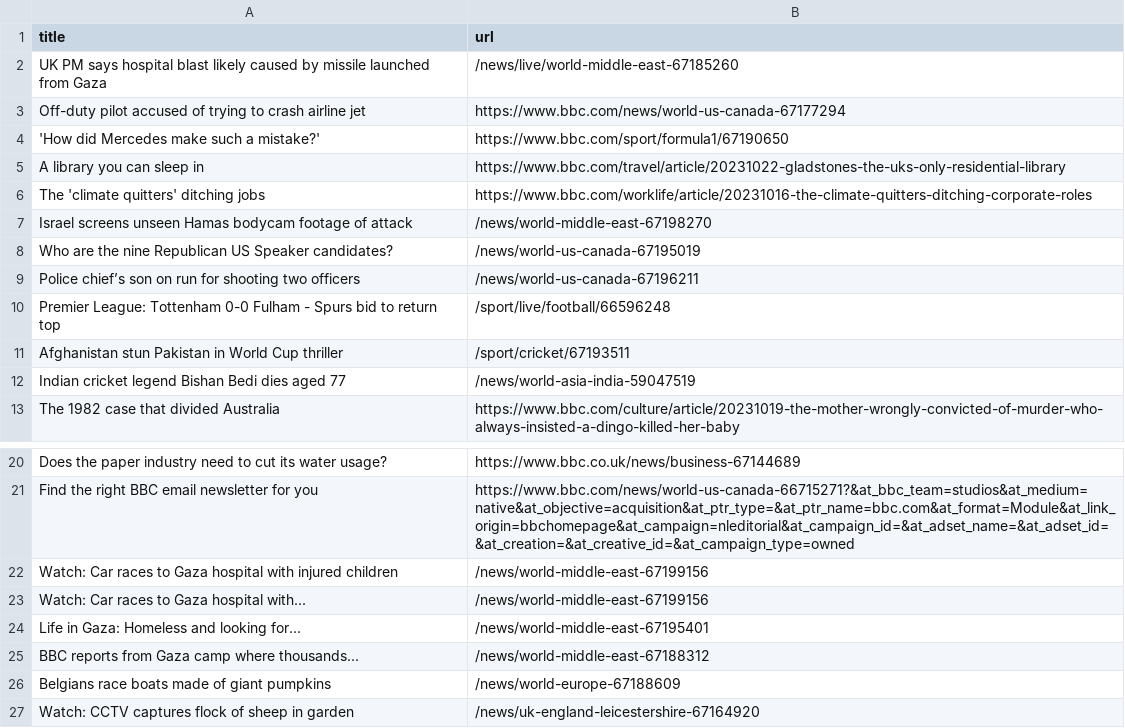
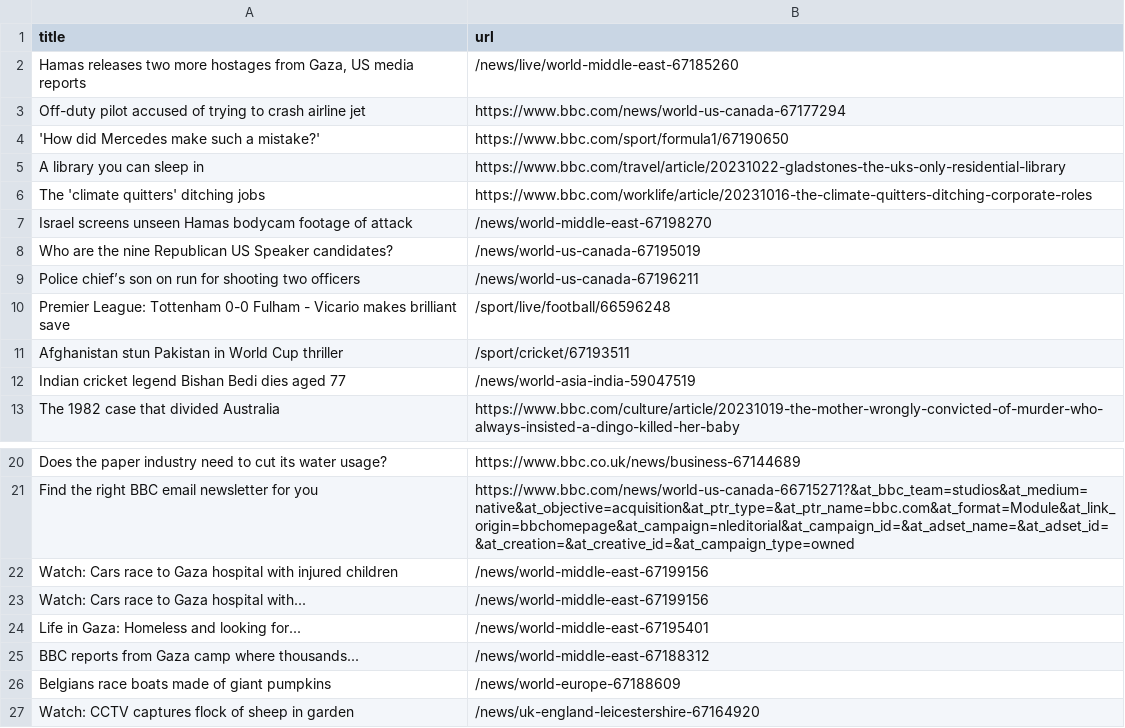
Before and after one commit to jsoma/automatic-scraper-bbc, a CSV file: bbc.csv, drawn as a sheet; only a part is shown, gaps mark what is left out.

```diff
--- a/bbc.csv
+++ b/bbc.csv
@@ -1,3 +1,3 @@
 title,url
-UK PM says hospital blast likely caused by missile launched from Gaza,/news/live/world-middle-east-67185260
+"Hamas releases two more hostages from Gaza, US media reports",/news/live/world-middle-east-67185260
 Off-duty pilot accused of trying to crash airline jet,https://www.bbc.com/news/world-us-canada-67177294
@@ -9,3 +9,3 @@ Who are the nine Republican US Speaker candidates?,/news/world-us-canada-6719501
 Police chief’s son on run for shooting two officers,/news/world-us-canada-67196211
-Premier League: Tottenham 0-0 Fulham - Spurs bid to return top,/sport/live/football/66596248
+Premier League: Tottenham 0-0 Fulham - Vicario makes brilliant save,/sport/live/football/66596248
 Afghanistan stun Pakistan in World Cup thriller,/sport/cricket/67193511
@@ -21,4 +21,4 @@ Does the paper industry need to cut its water usage?,https://www.bbc.co.uk/news/
 Find the right BBC email newsletter for you,https://www.bbc.com/news/world-us-canada-66715271?&at_bbc_team=studios&at_medium=native&at_objective=acquisition&at_ptr_type=&at_ptr_name=bbc.com&at_format=Module&at_link_origin=bbchomepage&at_campaign=nleditorial&at_campaign_id=&at_adset_name=&at_adset_id=&at_creation=&at_creative_id=&at_campaign_type=owned
-Watch: Car races to Gaza hospital with injured children,/news/world-middle-east-67199156
-Watch: Car races to Gaza hospital with...,/news/world-middle-east-67199156
+Watch: Cars race to Gaza hospital with injured children,/news/world-middle-east-67199156
+Watch: Cars race to Gaza hospital with...,/news/world-middle-east-67199156
 Life in Gaza: Homeless and looking for...,/news/world-middle-east-67195401
```
